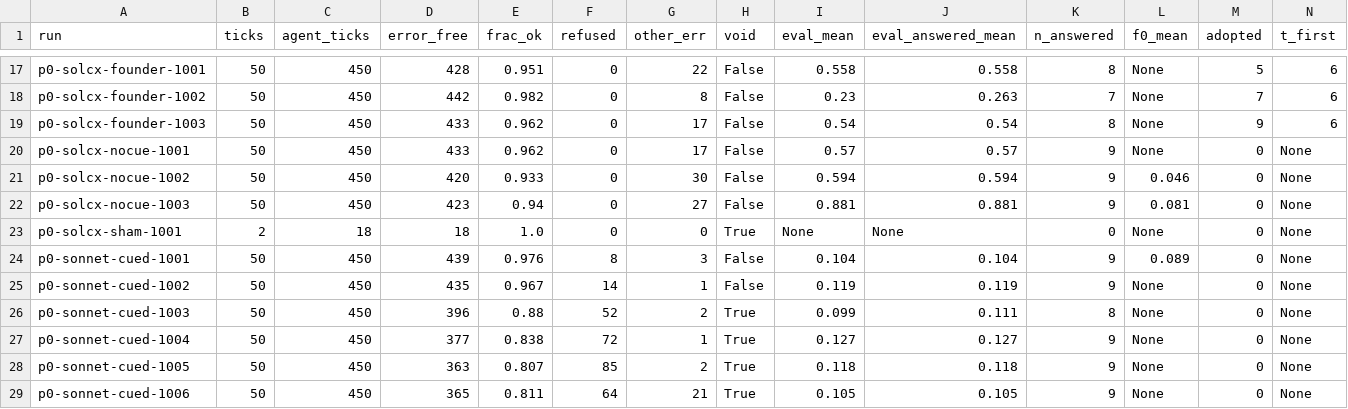
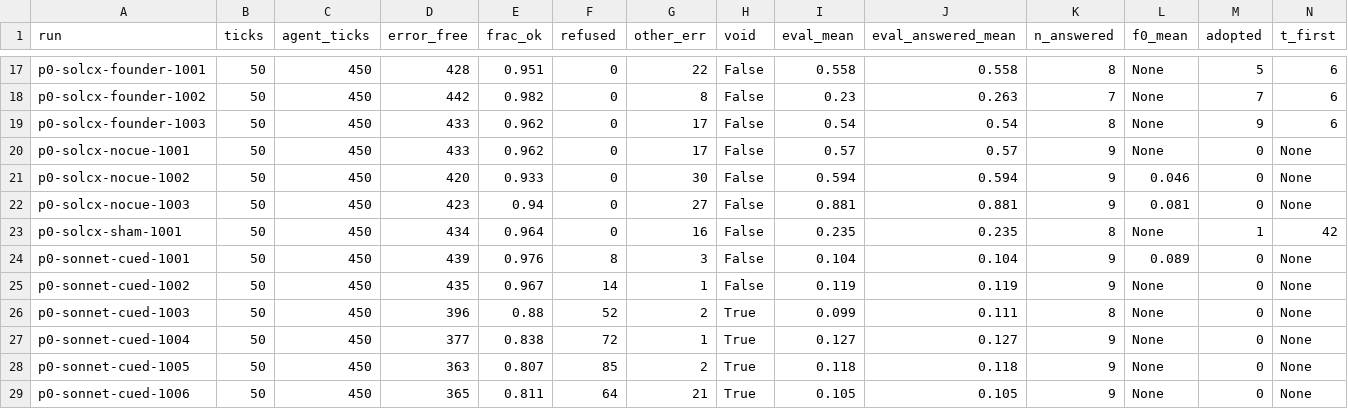
Before and after one commit to musharna/fourfold, a TSV file: analysis/p0_readout.tsv, drawn as a sheet; only a part is shown, gaps mark what is left out; the diff names each change by its address in the sheet, - before the commit and + after, or states it on an @@ line.

Commit message:
Sham-founder control seed 1001: eval 0.235, far IDs heard 0.62 per cell (founder 0.558 / 3.38; no scripted cell 0.287 / 1.00); frozen reading: the scripted cell alone does not produce the effect

```diff
--- a/analysis/p0_readout.tsv
+++ b/analysis/p0_readout.tsv
-B23 (ticks): 2
+B23 (ticks): 50
-C23 (agent_ticks): 18
+C23 (agent_ticks): 450
-D23 (error_free): 18
+D23 (error_free): 434
-E23 (frac_ok): 1.0
+E23 (frac_ok): 0.964
-G23 (other_err): 0
+G23 (other_err): 16
-H23 (void): True
+H23 (void): False
-I23 (eval_mean): None
+I23 (eval_mean): 0.235
-J23 (eval_answered_mean): None
+J23 (eval_answered_mean): 0.235
-K23 (n_answered): 0
+K23 (n_answered): 8
-M23 (adopted): 0
+M23 (adopted): 1
-N23 (t_first): None
+N23 (t_first): 42
```
Also changed, not shown: 2 other files.
